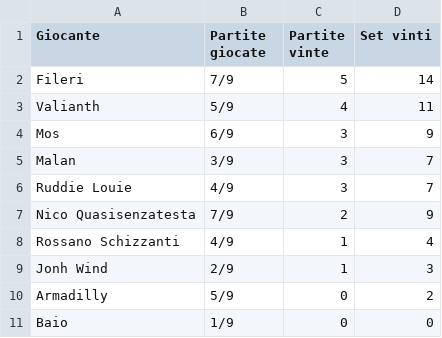
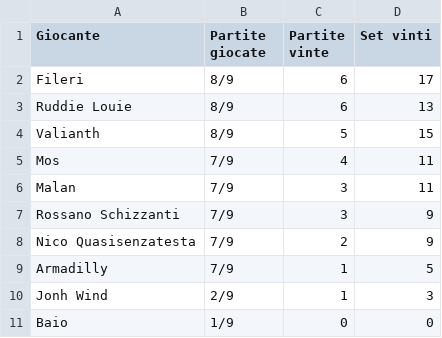
Before and after one commit to LaGiostraIndividuale/lagiostraindividuale.github.io, a CSV file: _data/SSR-Adriatic-II.csv, drawn as a sheet.

```diff
--- a/_data/SSR-Adriatic-II.csv
+++ b/_data/SSR-Adriatic-II.csv
@@ -1,11 +1,11 @@
 Giocante,Partite giocate,Partite vinte,Set vinti
-Fileri,7/9,5,14
-Valianth,5/9,4,11
-Mos,6/9,3,9
-Malan,3/9,3,7
-Ruddie Louie,4/9,3,7
+Fileri,8/9,6,17
+Ruddie Louie,8/9,6,13
+Valianth,8/9,5,15
+Mos,7/9,4,11
+Malan,7/9,3,11
+Rossano Schizzanti,7/9,3,9
 Nico Quasisenzatesta,7/9,2,9
-Rossano Schizzanti,4/9,1,4
+Armadilly,7/9,1,5
 Jonh Wind,2/9,1,3
-Armadilly,5/9,0,2
 Baio,1/9,0,0
```
Also changed, not shown: _data/SSR-Adriatic.csv, 3 other files.
